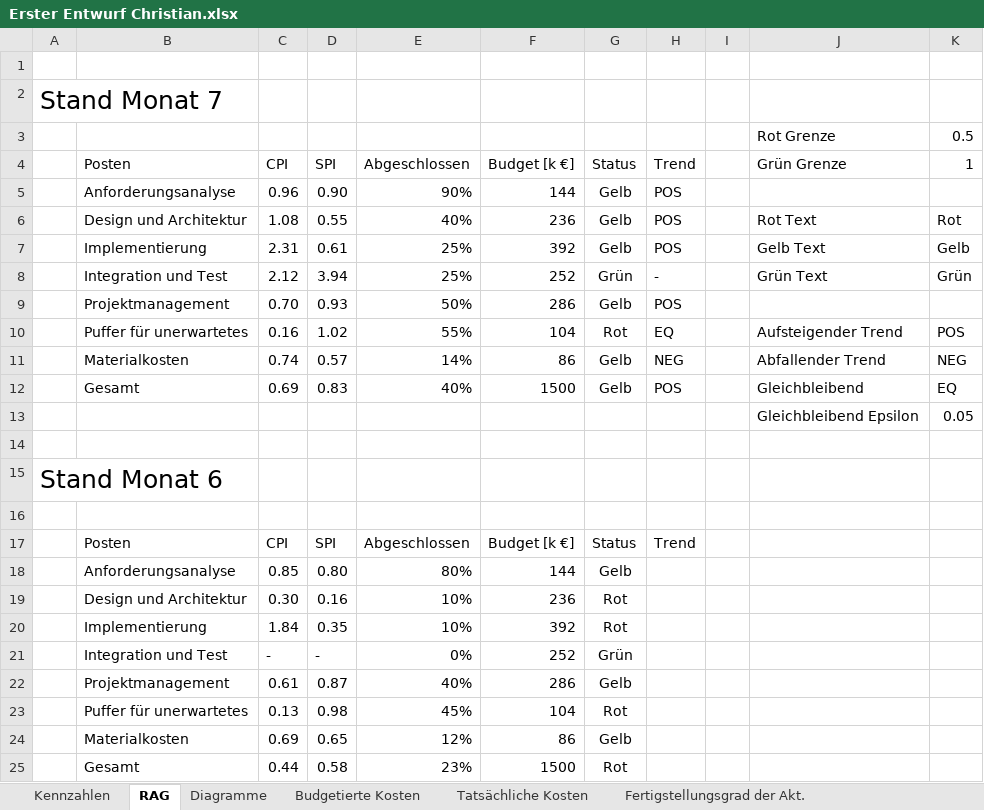
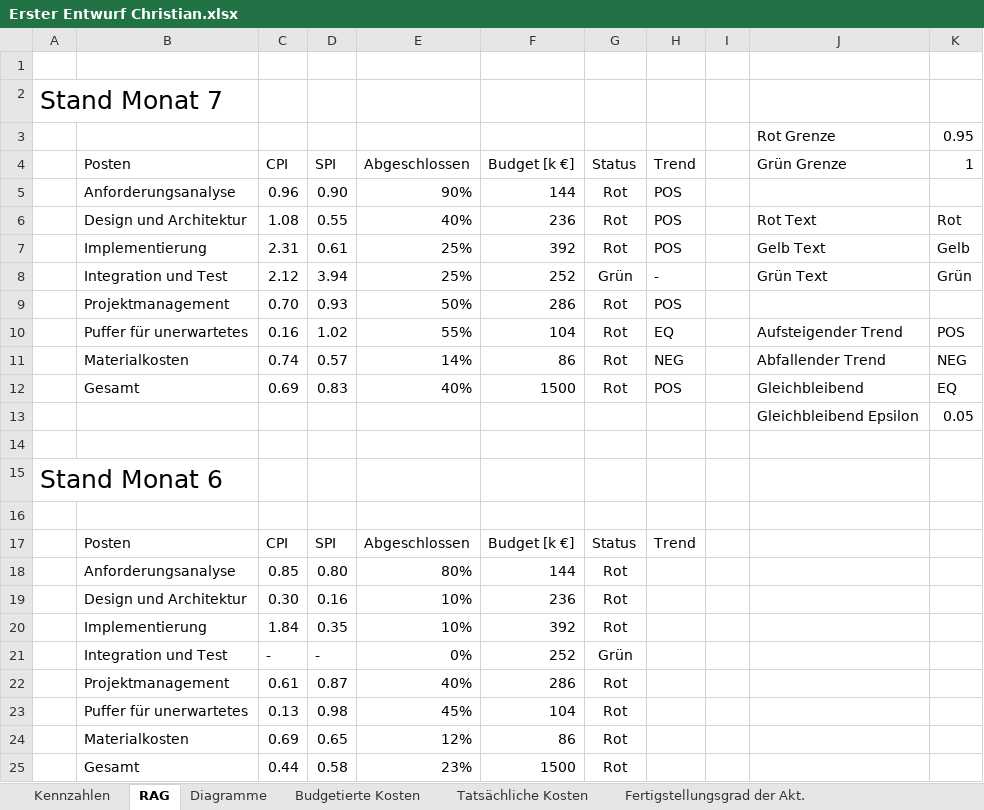
Before and after one commit to DanielBenesch/swpbc, an Excel workbook: Lab1/Erster Entwurf Christian.xlsx, sheet RAG, drawn as a sheet; values as stored, in another font and other column widths than the file's, no borders; conditional formats and table styles not drawn; the diff names each change by its address in the sheet, - before the commit and + after, or states it on an @@ line.

Commit message:
raw entwurf management bericht

```diff
--- a/Lab1/Erster Entwurf Christian.xlsx (sheet RAG)
+++ b/Lab1/Erster Entwurf Christian.xlsx (sheet RAG)
-K3 (1): 0.5
+K3 (1): 0.95
-G5:G7 (Status): Gelb
+G5:G7 (Status): Rot
-G9 (Status): Gelb
+G9 (Status): Rot
-G11:G12 (Status): Gelb
+G11:G12 (Status): Rot
-G18 (Status): Gelb
+G18 (Status): Rot
-G22 (Status): Gelb
+G22 (Status): Rot
-G24 (Status): Gelb
+G24 (Status): Rot
```
Also changed, not shown: 1 other file.
